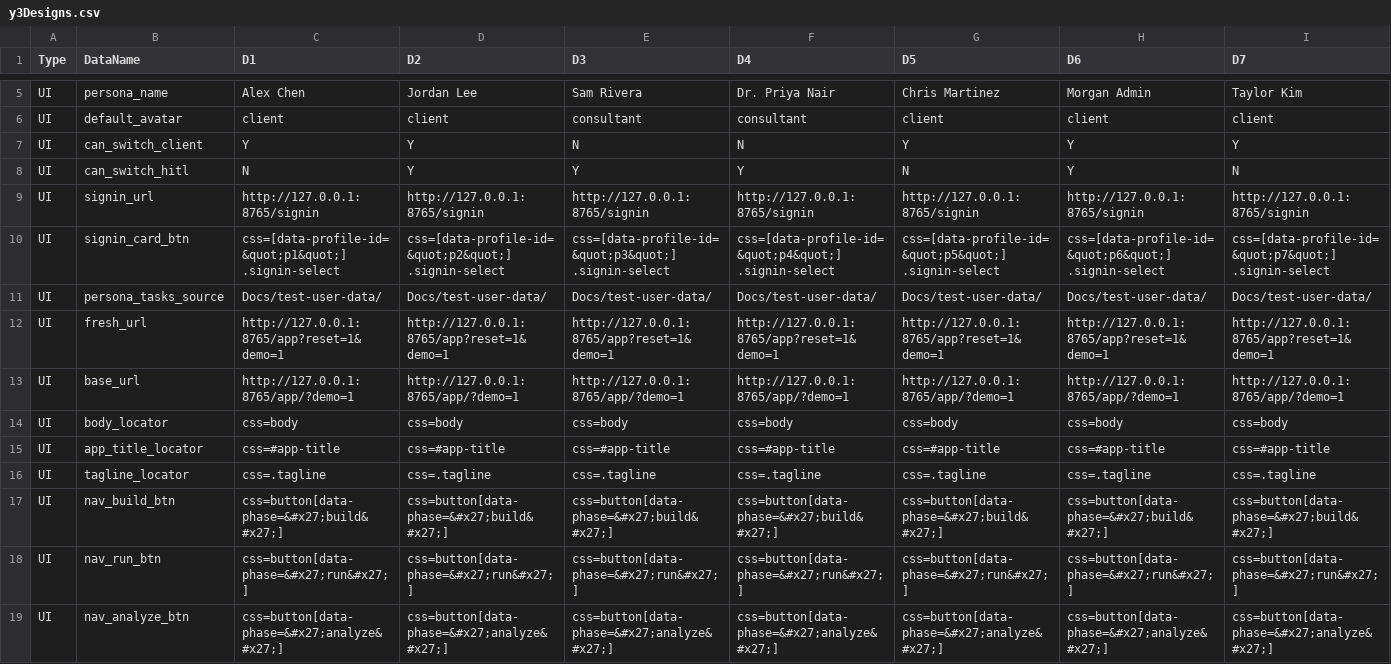
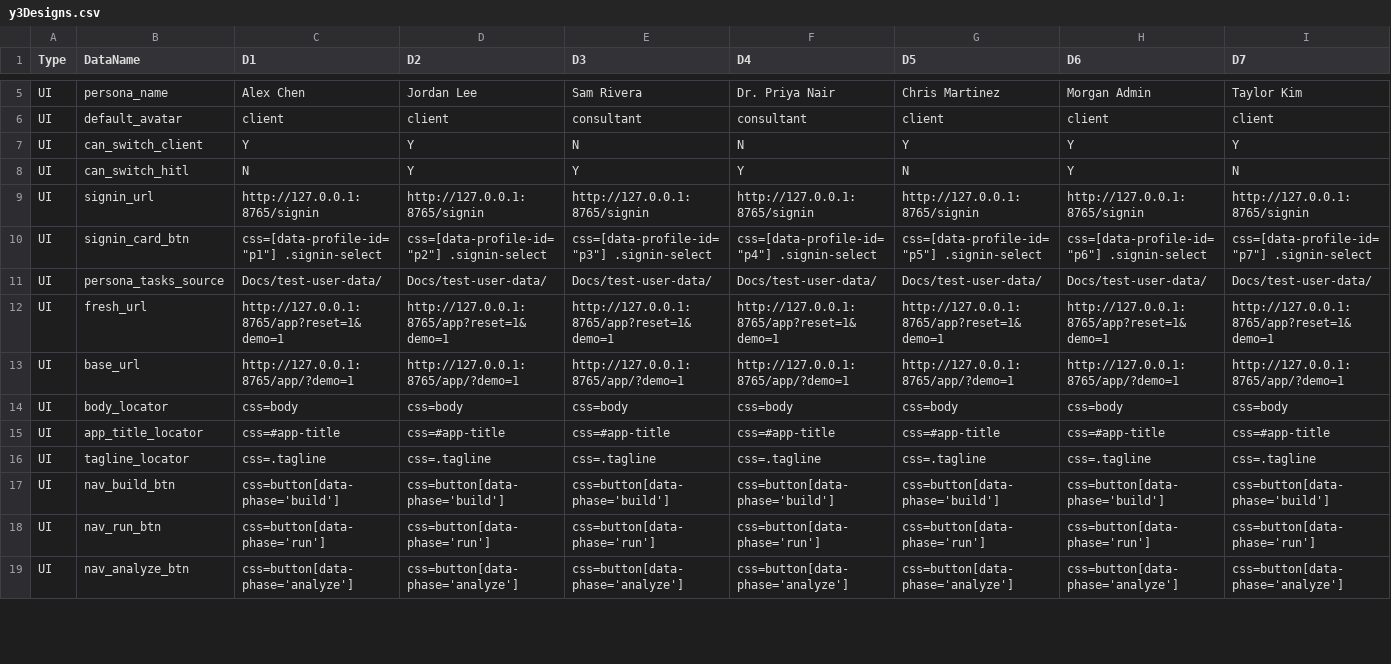
Before and after one commit to foxyiz/BRAHL, a CSV file: y/qoa_web/y3Designs.csv, drawn as a sheet; only a part is shown, gaps mark what is left out; the diff covers the shown part only; the diff names each change by its address in the sheet, - before the commit and + after, or states it on an @@ line.

```diff
--- a/y/qoa_web/y3Designs.csv
+++ b/y/qoa_web/y3Designs.csv
-C10 (D1): css=[data-profile-id=&quot;p1&quot;] .signin-select
+C10 (D1): css=[data-profile-id="p1"] .signin-select
-D10 (D2): css=[data-profile-id=&quot;p2&quot;] .signin-select
+D10 (D2): css=[data-profile-id="p2"] .signin-select
-E10 (D3): css=[data-profile-id=&quot;p3&quot;] .signin-select
+E10 (D3): css=[data-profile-id="p3"] .signin-select
-F10 (D4): css=[data-profile-id=&quot;p4&quot;] .signin-select
+F10 (D4): css=[data-profile-id="p4"] .signin-select
-G10 (D5): css=[data-profile-id=&quot;p5&quot;] .signin-select
+G10 (D5): css=[data-profile-id="p5"] .signin-select
-H10 (D6): css=[data-profile-id=&quot;p6&quot;] .signin-select
+H10 (D6): css=[data-profile-id="p6"] .signin-select
-I10 (D7): css=[data-profile-id=&quot;p7&quot;] .signin-select
+I10 (D7): css=[data-profile-id="p7"] .signin-select
-C17 (D1): css=button[data-phase=&#x27;build&#x27;]
+C17 (D1): css=button[data-phase='build']
-D17 (D2): css=button[data-phase=&#x27;build&#x27;]
+D17 (D2): css=button[data-phase='build']
-E17 (D3): css=button[data-phase=&#x27;build&#x27;]
+E17 (D3): css=button[data-phase='build']
-F17 (D4): css=button[data-phase=&#x27;build&#x27;]
+F17 (D4): css=button[data-phase='build']
-G17 (D5): css=button[data-phase=&#x27;build&#x27;]
+G17 (D5): css=button[data-phase='build']
-H17 (D6): css=button[data-phase=&#x27;build&#x27;]
+H17 (D6): css=button[data-phase='build']
-I17 (D7): css=button[data-phase=&#x27;build&#x27;]
+I17 (D7): css=button[data-phase='build']
-C18 (D1): css=button[data-phase=&#x27;run&#x27;]
+C18 (D1): css=button[data-phase='run']
-D18 (D2): css=button[data-phase=&#x27;run&#x27;]
+D18 (D2): css=button[data-phase='run']
-E18 (D3): css=button[data-phase=&#x27;run&#x27;]
+E18 (D3): css=button[data-phase='run']
-F18 (D4): css=button[data-phase=&#x27;run&#x27;]
+F18 (D4): css=button[data-phase='run']
-G18 (D5): css=button[data-phase=&#x27;run&#x27;]
+G18 (D5): css=button[data-phase='run']
-H18 (D6): css=button[data-phase=&#x27;run&#x27;]
+H18 (D6): css=button[data-phase='run']
-I18 (D7): css=button[data-phase=&#x27;run&#x27;]
+I18 (D7): css=button[data-phase='run']
-C19 (D1): css=button[data-phase=&#x27;analyze&#x27;]
+C19 (D1): css=button[data-phase='analyze']
-D19 (D2): css=button[data-phase=&#x27;analyze&#x27;]
+D19 (D2): css=button[data-phase='analyze']
-E19 (D3): css=button[data-phase=&#x27;analyze&#x27;]
+E19 (D3): css=button[data-phase='analyze']
-F19 (D4): css=button[data-phase=&#x27;analyze&#x27;]
+F19 (D4): css=button[data-phase='analyze']
-G19 (D5): css=button[data-phase=&#x27;analyze&#x27;]
+G19 (D5): css=button[data-phase='analyze']
-H19 (D6): css=button[data-phase=&#x27;analyze&#x27;]
+H19 (D6): css=button[data-phase='analyze']
-I19 (D7): css=button[data-phase=&#x27;analyze&#x27;]
+I19 (D7): css=button[data-phase='analyze']
```
Also changed, not shown: 125 edited cells elsewhere in this file, y/Math/y1Plans.csv, y/Math/y3Designs.csv, 6 other files.
